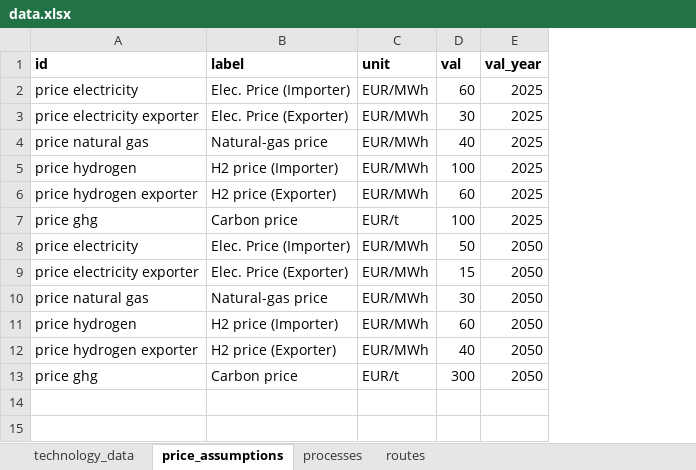
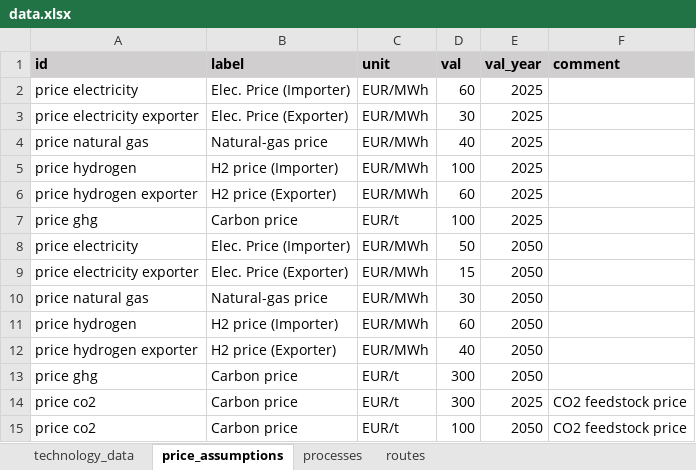
Before and after one commit to PhilippVerpoort/green-value-chains, an Excel workbook: input/data/data.xlsx, sheet price_assumptions, drawn as a sheet; values as stored, in another font and other column widths than the file's, no borders; the diff names each change by its address in the sheet, - before the commit and + after, or states it on an @@ line.

```diff
--- a/input/data/data.xlsx (sheet price_assumptions)
+++ b/input/data/data.xlsx (sheet price_assumptions)
+column F (comment), empty
-A1:E1 fill: none
+A1:E1 fill: #D0CECE
+row 14: price co2 | Carbon price | EUR/t | 300 | 2025 | CO2 feedstock price
+row 15: price co2 | Carbon price | EUR/t | 100 | 2050 | CO2 feedstock price
```
Also changed, not shown: sheet technology_data, sheet routes, sheet processes, charts or pictures, 3 other files.
